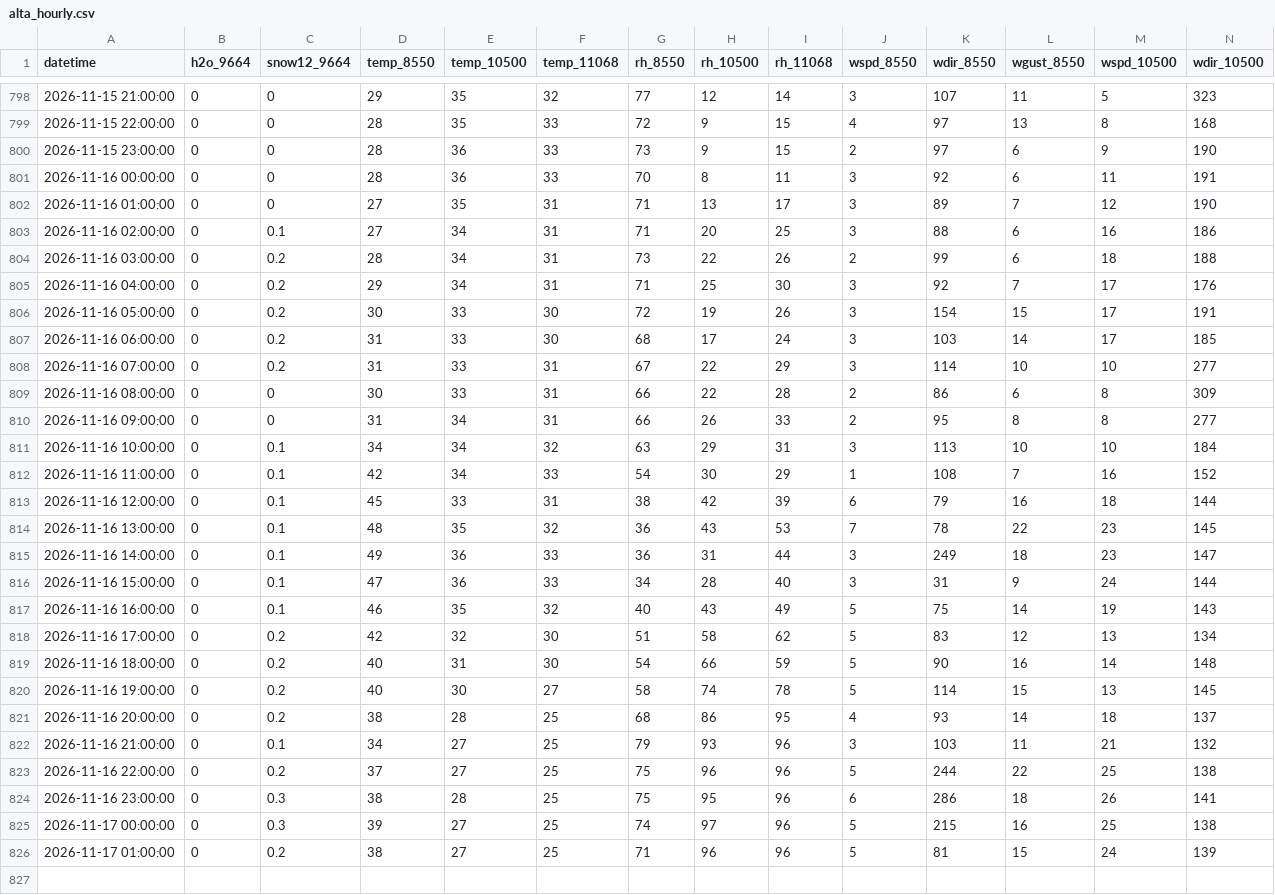
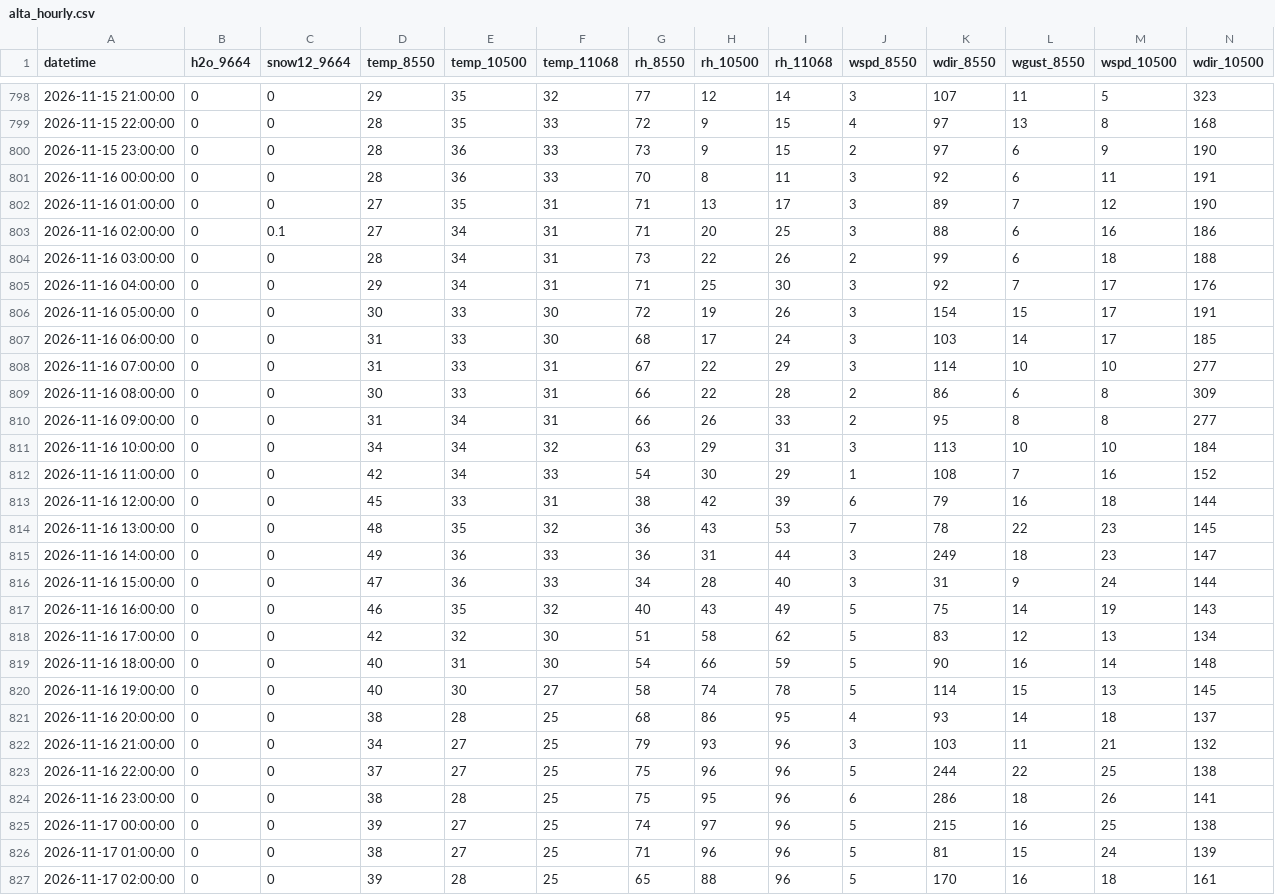
Before and after one commit to nofmann/roundup_scraper, a CSV file: data/alta_hourly.csv, drawn as a sheet; only a part is shown, gaps mark what is left out; rows hold the shown columns only; the diff names each change by its address in the sheet, - before the commit and + after, or states it on an @@ line.

```diff
--- a/data/alta_hourly.csv
+++ b/data/alta_hourly.csv
-C804:C808 (snow12_9664): 0.2
+C804:C808 (snow12_9664): 0
-C811:C817 (snow12_9664): 0.1
+C811:C817 (snow12_9664): 0
-C818:C821 (snow12_9664): 0.2
+C818:C821 (snow12_9664): 0
-C822 (snow12_9664): 0.1
+C822 (snow12_9664): 0
-C823 (snow12_9664): 0.2
+C823 (snow12_9664): 0
-C824:C825 (snow12_9664): 0.3
+C824:C825 (snow12_9664): 0
-C826 (snow12_9664): 0.2
+C826 (snow12_9664): 0
+row 827: 2026-11-17 02:00:00 | 0 | 0 | 39 | 28 | 25 | 65 | 88 | 96 | 5 | 170 | 16 | 18 | 161
```
